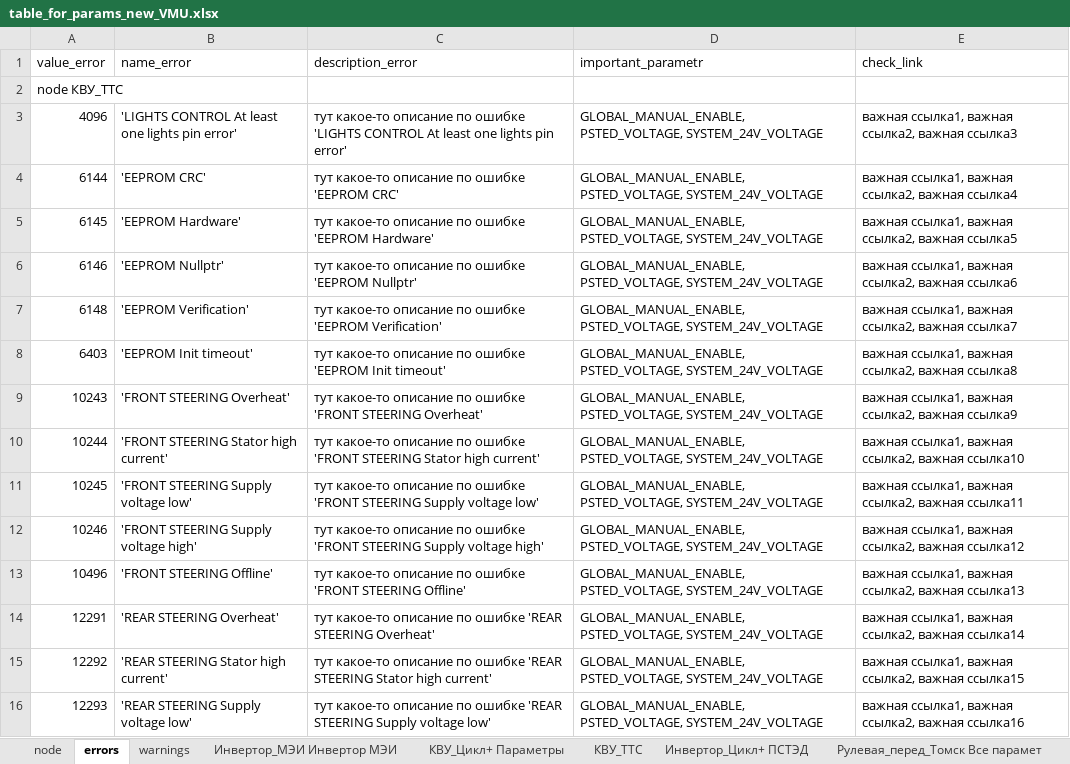
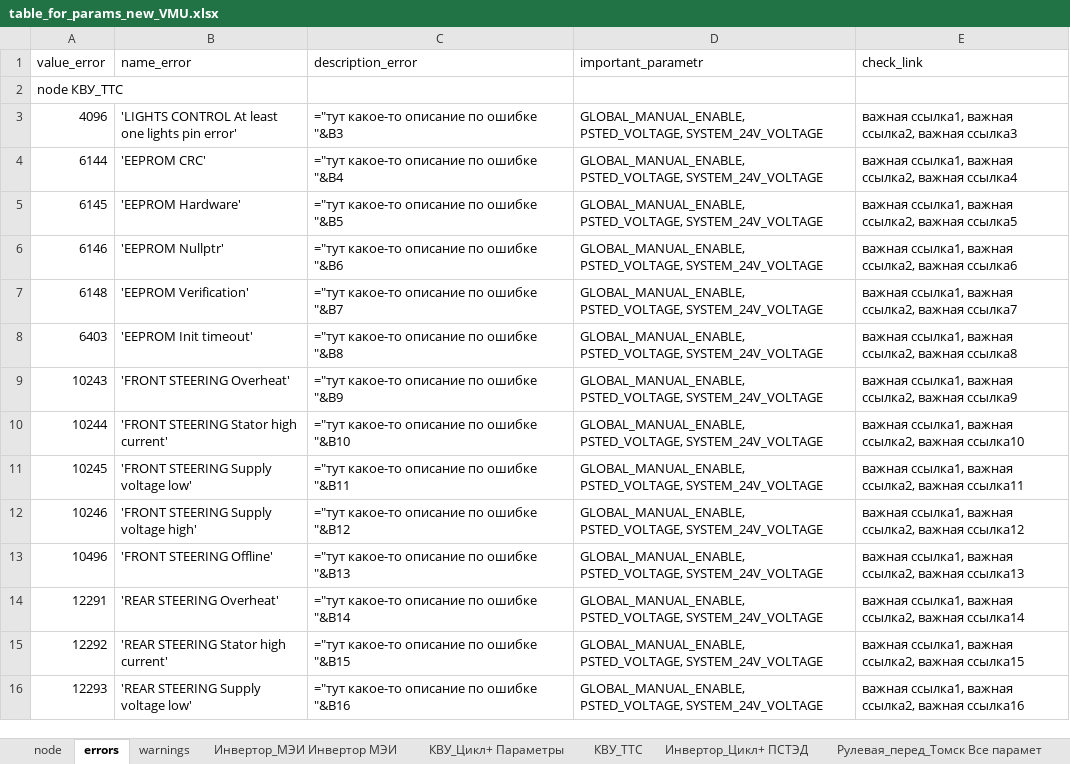
Before and after one commit to hochu-leto/EVIS, an Excel workbook: Tables/table_for_params_new_VMU.xlsx, sheet errors, drawn as a sheet; only a part is shown; values as stored, in another font and other column widths than the file's, no borders; formulas without a stored value are shown as written; the diff covers the shown part only; the diff names each change by its address in the sheet, - before the commit and + after, or states it on an @@ line.

```diff
--- a/Tables/table_for_params_new_VMU.xlsx (sheet errors)
+++ b/Tables/table_for_params_new_VMU.xlsx (sheet errors)
-C3 (description_error): тут какое-то описание по ошибке 'LIGHTS CONTROL At least one lights pin error'
+C3 (description_error): ="тут какое-то описание по ошибке "&B3
-C4 (description_error): тут какое-то описание по ошибке 'EEPROM CRC'
+C4 (description_error): ="тут какое-то описание по ошибке "&B4
-C5 (description_error): тут какое-то описание по ошибке 'EEPROM Hardware'
+C5 (description_error): ="тут какое-то описание по ошибке "&B5
-C6 (description_error): тут какое-то описание по ошибке 'EEPROM Nullptr'
+C6 (description_error): ="тут какое-то описание по ошибке "&B6
-C7 (description_error): тут какое-то описание по ошибке 'EEPROM Verification'
+C7 (description_error): ="тут какое-то описание по ошибке "&B7
-C8 (description_error): тут какое-то описание по ошибке 'EEPROM Init timeout'
+C8 (description_error): ="тут какое-то описание по ошибке "&B8
-C9 (description_error): тут какое-то описание по ошибке 'FRONT STEERING Overheat'
+C9 (description_error): ="тут какое-то описание по ошибке "&B9
-C10 (description_error): тут какое-то описание по ошибке 'FRONT STEERING Stator high current'
+C10 (description_error): ="тут какое-то описание по ошибке "&B10
-C11 (description_error): тут какое-то описание по ошибке 'FRONT STEERING Supply voltage low'
+C11 (description_error): ="тут какое-то описание по ошибке "&B11
-C12 (description_error): тут какое-то описание по ошибке 'FRONT STEERING Supply voltage high'
+C12 (description_error): ="тут какое-то описание по ошибке "&B12
-C13 (description_error): тут какое-то описание по ошибке 'FRONT STEERING Offline'
+C13 (description_error): ="тут какое-то описание по ошибке "&B13
-C14 (description_error): тут какое-то описание по ошибке 'REAR STEERING Overheat'
+C14 (description_error): ="тут какое-то описание по ошибке "&B14
-C15 (description_error): тут какое-то описание по ошибке 'REAR STEERING Stator high current'
+C15 (description_error): ="тут какое-то описание по ошибке "&B15
-C16 (description_error): тут какое-то описание по ошибке 'REAR STEERING Supply voltage low'
+C16 (description_error): ="тут какое-то описание по ошибке "&B16
```
Also changed, not shown: 194 edited cells elsewhere in this sheet, sheet Избранное, sheet warnings, 11 other files.
